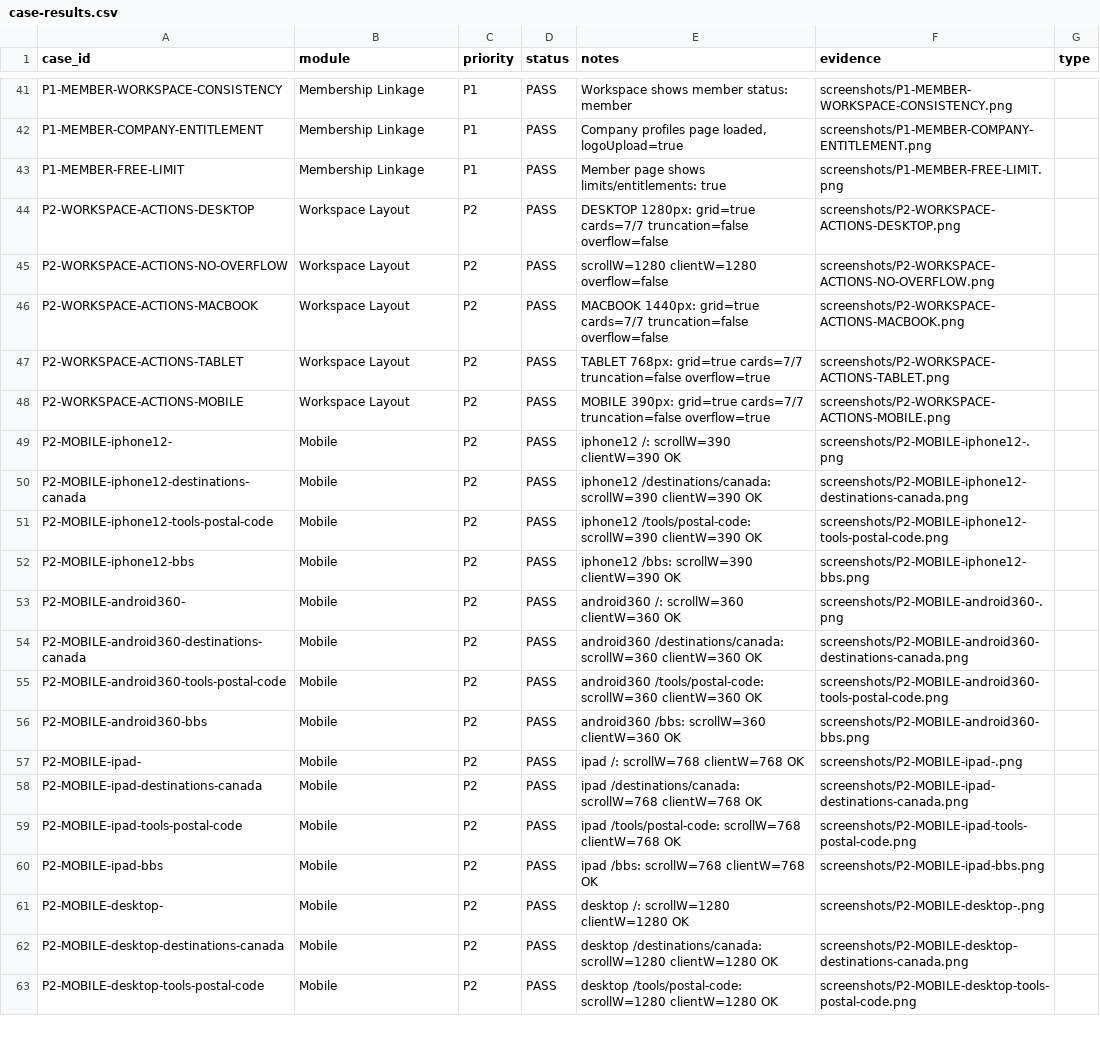
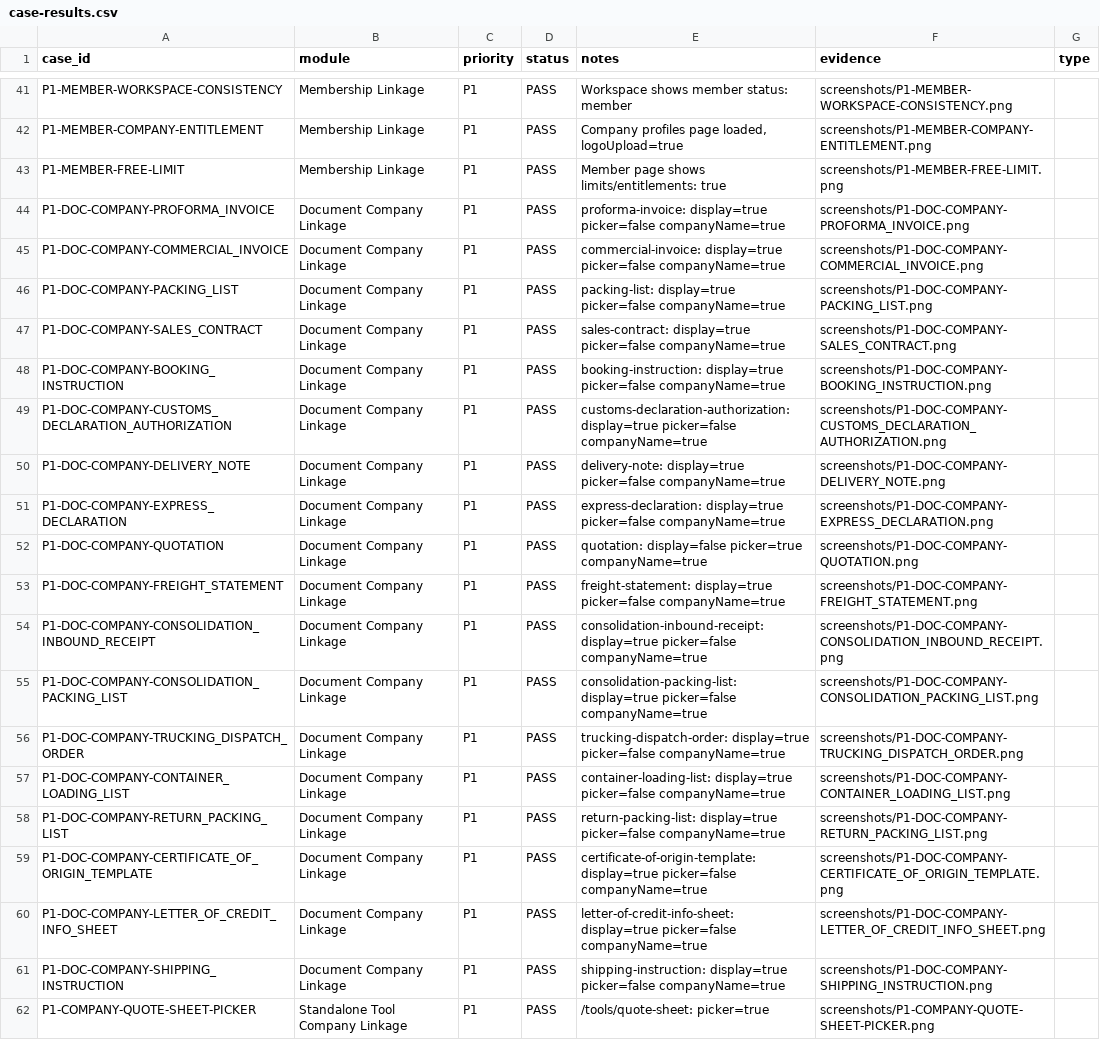
Before and after one commit to jueshi-net/jueshi-net, a CSV file: tools/jueshi-audit/reports/latest/case-results.csv, drawn as a sheet; only a part is shown, gaps mark what is left out; the shorter side is filled out with more unchanged rows; the diff covers the shown part only; the diff names each change by its address in the sheet, - before the commit and + after, or states it on an @@ line.

Commit message:
test: v18.6.11.4 audit all document tools company linkage
- Add 37 audit cases for company profile linkage
- Add document tools batch audit (18 dynamic + 6 standalone)
- Add membership API, save button, logo upload audit cases
- Add audit:company, audit:documents, audit:membership scripts
- Fix P1-COMPANY-LINK-EDIT selector (use company-profiles page)
- Fix P1-COMPANY-SAVE-BUTTON selector (check edit/upgrade states)
- 100 PASS | 0 FAIL | 0 BLOCKED

```diff
--- a/tools/jueshi-audit/reports/latest/case-results.csv
+++ b/tools/jueshi-audit/reports/latest/case-results.csv
+row 44: P1-DOC-COMPANY-PROFORMA_INVOICE | Document Company Linkage | P1 | PASS | proforma-invoice: display=true picker=false companyName=true | screenshots/P1-DOC-COMPANY-PROFORMA_INVOICE.png
+row 45: P1-DOC-COMPANY-COMMERCIAL_INVOICE | Document Company Linkage | P1 | PASS | commercial-invoice: display=true picker=false companyName=true | screenshots/P1-DOC-COMPANY-COMMERCIAL_INVOICE.png
+row 46: P1-DOC-COMPANY-PACKING_LIST | Document Company Linkage | P1 | PASS | packing-list: display=true picker=false companyName=true | screenshots/P1-DOC-COMPANY-PACKING_LIST.png
+row 47: P1-DOC-COMPANY-SALES_CONTRACT | Document Company Linkage | P1 | PASS | sales-contract: display=true picker=false companyName=true | screenshots/P1-DOC-COMPANY-SALES_CONTRACT.png
+row 48: P1-DOC-COMPANY-BOOKING_INSTRUCTION | Document Company Linkage | P1 | PASS | booking-instruction: display=true picker=false companyName=true | screenshots/P1-DOC-COMPANY-BOOKING_INSTRUCTION.png
+row 49: P1-DOC-COMPANY-CUSTOMS_DECLARATION_AUTHORIZATION | Document Company Linkage | P1 | PASS | customs-declaration-authorization: display=true picker=false companyName=true | screenshots/P1-DOC-COMPANY-CUSTOMS_DECLARATION_AUTHORIZATION.png
+row 50: P1-DOC-COMPANY-DELIVERY_NOTE | Document Company Linkage | P1 | PASS | delivery-note: display=true picker=false companyName=true | screenshots/P1-DOC-COMPANY-DELIVERY_NOTE.png
+row 51: P1-DOC-COMPANY-EXPRESS_DECLARATION | Document Company Linkage | P1 | PASS | express-declaration: display=true picker=false companyName=true | screenshots/P1-DOC-COMPANY-EXPRESS_DECLARATION.png
+row 52: P1-DOC-COMPANY-QUOTATION | Document Company Linkage | P1 | PASS | quotation: display=false picker=true companyName=true | screenshots/P1-DOC-COMPANY-QUOTATION.png
+row 53: P1-DOC-COMPANY-FREIGHT_STATEMENT | Document Company Linkage | P1 | PASS | freight-statement: display=true picker=false companyName=true | screenshots/P1-DOC-COMPANY-FREIGHT_STATEMENT.png
+row 54: P1-DOC-COMPANY-CONSOLIDATION_INBOUND_RECEIPT | Document Company Linkage | P1 | PASS | consolidation-inbound-receipt: display=true picker=false companyName=true | screenshots/P1-DOC-COMPANY-CONSOLIDATION_INBOUND_RECEIPT.png
+row 55: P1-DOC-COMPANY-CONSOLIDATION_PACKING_LIST | Document Company Linkage | P1 | PASS | consolidation-packing-list: display=true picker=false companyName=true | screenshots/P1-DOC-COMPANY-CONSOLIDATION_PACKING_LIST.png
+row 56: P1-DOC-COMPANY-TRUCKING_DISPATCH_ORDER | Document Company Linkage | P1 | PASS | trucking-dispatch-order: display=true picker=false companyName=true | screenshots/P1-DOC-COMPANY-TRUCKING_DISPATCH_ORDER.png
+row 57: P1-DOC-COMPANY-CONTAINER_LOADING_LIST | Document Company Linkage | P1 | PASS | container-loading-list: display=true picker=false companyName=true | screenshots/P1-DOC-COMPANY-CONTAINER_LOADING_LIST.png
+row 58: P1-DOC-COMPANY-RETURN_PACKING_LIST | Document Company Linkage | P1 | PASS | return-packing-list: display=true picker=false companyName=true | screenshots/P1-DOC-COMPANY-RETURN_PACKING_LIST.png
+row 59: P1-DOC-COMPANY-CERTIFICATE_OF_ORIGIN_TEMPLATE | Document Company Linkage | P1 | PASS | certificate-of-origin-template: display=true picker=false companyName=true | screenshots/P1-DOC-COMPANY-CERTIFICATE_OF_ORIGIN_TEMPLATE.png
+row 60: P1-DOC-COMPANY-LETTER_OF_CREDIT_INFO_SHEET | Document Company Linkage | P1 | PASS | letter-of-credit-info-sheet: display=true picker=false companyName=true | screenshots/P1-DOC-COMPANY-LETTER_OF_CREDIT_INFO_SHEET.png
+row 61: P1-DOC-COMPANY-SHIPPING_INSTRUCTION | Document Company Linkage | P1 | PASS | shipping-instruction: display=true picker=false companyName=true | screenshots/P1-DOC-COMPANY-SHIPPING_INSTRUCTION.png
+row 62: P1-COMPANY-QUOTE-SHEET-PICKER | Standalone Tool Company Linkage | P1 | PASS | /tools/quote-sheet: picker=true | screenshots/P1-COMPANY-QUOTE-SHEET-PICKER.png
```
Also changed, not shown: 10 added rows and 11 edited cells elsewhere in this file, 9 other files.
